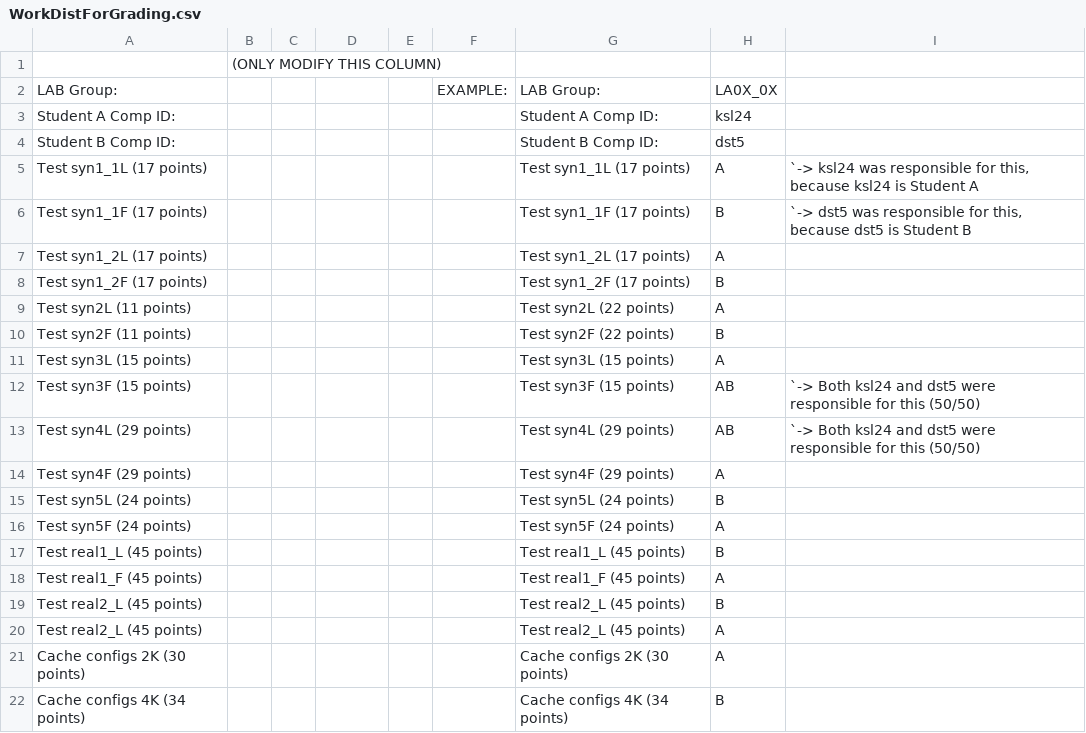
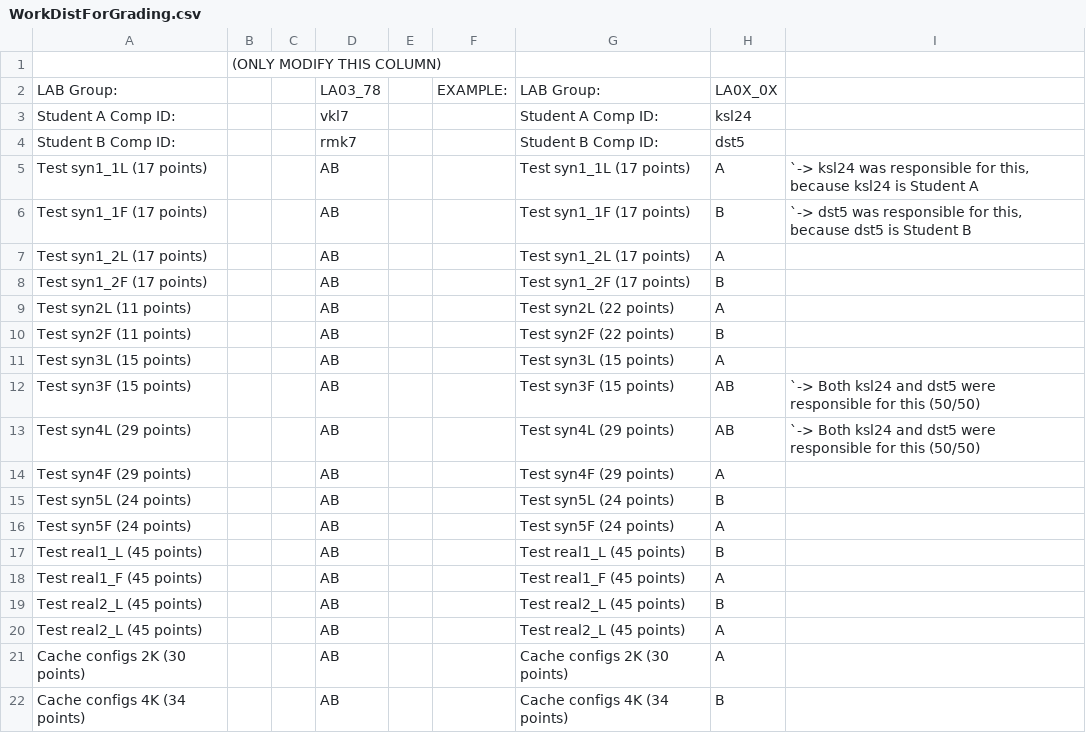
Before and after one commit to RMJun5/ENSC_254, a CSV file: lab4-base-code/WorkDistForGrading.csv, drawn as a sheet.

Commit message:
Update WorkDistForGrading.csv

```diff
--- a/lab4-base-code/WorkDistForGrading.csv
+++ b/lab4-base-code/WorkDistForGrading.csv
@@ -1,22 +1,22 @@
 ,(ONLY MODIFY THIS COLUMN),,,,,,,
-LAB Group:,,,,,EXAMPLE:,LAB Group:,LA0X_0X,
-Student A Comp ID:,,,,,,Student A Comp ID:,ksl24,
-Student B Comp ID:,,,,,,Student B Comp ID:,dst5,
-Test syn1_1L (17 points),,,,,,Test syn1_1L (17 points),A,"`-> ksl24 was responsible for this, because ksl24 is Student A"
-Test syn1_1F (17 points),,,,,,Test syn1_1F (17 points),B,"`-> dst5 was responsible for this, because dst5 is Student B"
-Test syn1_2L (17 points),,,,,,Test syn1_2L (17 points),A,
-Test syn1_2F (17 points),,,,,,Test syn1_2F (17 points),B,
-Test syn2L (11 points),,,,,,Test syn2L (22 points),A,
-Test syn2F (11 points),,,,,,Test syn2F (22 points),B,
-Test syn3L (15 points),,,,,,Test syn3L (15 points),A,
-Test syn3F (15 points),,,,,,Test syn3F (15 points),AB,`-> Both ksl24 and dst5 were responsible for this (50/50)
-Test syn4L (29 points),,,,,,Test syn4L (29 points),AB,`-> Both ksl24 and dst5 were responsible for this (50/50)
-Test syn4F (29 points),,,,,,Test syn4F (29 points),A,
-Test syn5L (24 points),,,,,,Test syn5L (24 points),B,
-Test syn5F (24 points),,,,,,Test syn5F (24 points),A,
-Test real1_L (45 points),,,,,,Test real1_L (45 points),B,
-Test real1_F (45 points),,,,,,Test real1_F (45 points),A,
-Test real2_L (45 points),,,,,,Test real2_L (45 points),B,
-Test real2_L (45 points),,,,,,Test real2_L (45 points),A,
-Cache configs 2K (30 points),,,,,,Cache configs 2K (30 points),A,
-Cache configs 4K (34 points),,,,,,Cache configs 4K (34 points),B,
+LAB Group:,,,LA03_78,,EXAMPLE:,LAB Group:,LA0X_0X,
+Student A Comp ID:,,,vkl7,,,Student A Comp ID:,ksl24,
+Student B Comp ID:,,,rmk7,,,Student B Comp ID:,dst5,
+Test syn1_1L (17 points),,,AB,,,Test syn1_1L (17 points),A,"`-> ksl24 was responsible for this, because ksl24 is Student A"
+Test syn1_1F (17 points),,,AB,,,Test syn1_1F (17 points),B,"`-> dst5 was responsible for this, because dst5 is Student B"
+Test syn1_2L (17 points),,,AB,,,Test syn1_2L (17 points),A,
+Test syn1_2F (17 points),,,AB,,,Test syn1_2F (17 points),B,
+Test syn2L (11 points),,,AB,,,Test syn2L (22 points),A,
+Test syn2F (11 points),,,AB,,,Test syn2F (22 points),B,
+Test syn3L (15 points),,,AB,,,Test syn3L (15 points),A,
+Test syn3F (15 points),,,AB,,,Test syn3F (15 points),AB,`-> Both ksl24 and dst5 were responsible for this (50/50)
+Test syn4L (29 points),,,AB,,,Test syn4L (29 points),AB,`-> Both ksl24 and dst5 were responsible for this (50/50)
+Test syn4F (29 points),,,AB,,,Test syn4F (29 points),A,
+Test syn5L (24 points),,,AB,,,Test syn5L (24 points),B,
+Test syn5F (24 points),,,AB,,,Test syn5F (24 points),A,
+Test real1_L (45 points),,,AB,,,Test real1_L (45 points),B,
+Test real1_F (45 points),,,AB,,,Test real1_F (45 points),A,
+Test real2_L (45 points),,,AB,,,Test real2_L (45 points),B,
+Test real2_L (45 points),,,AB,,,Test real2_L (45 points),A,
+Cache configs 2K (30 points),,,AB,,,Cache configs 2K (30 points),A,
+Cache configs 4K (34 points),,,AB,,,Cache configs 4K (34 points),B,
```
